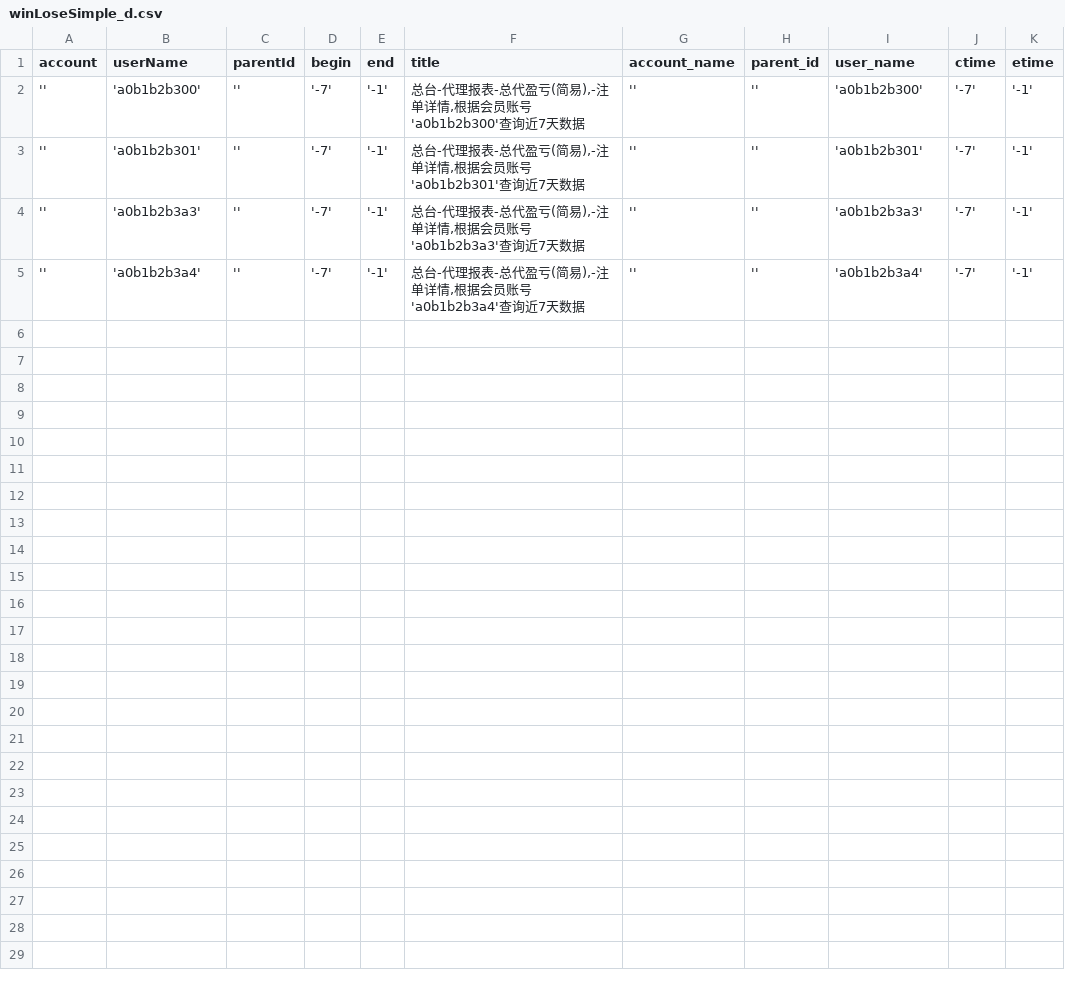
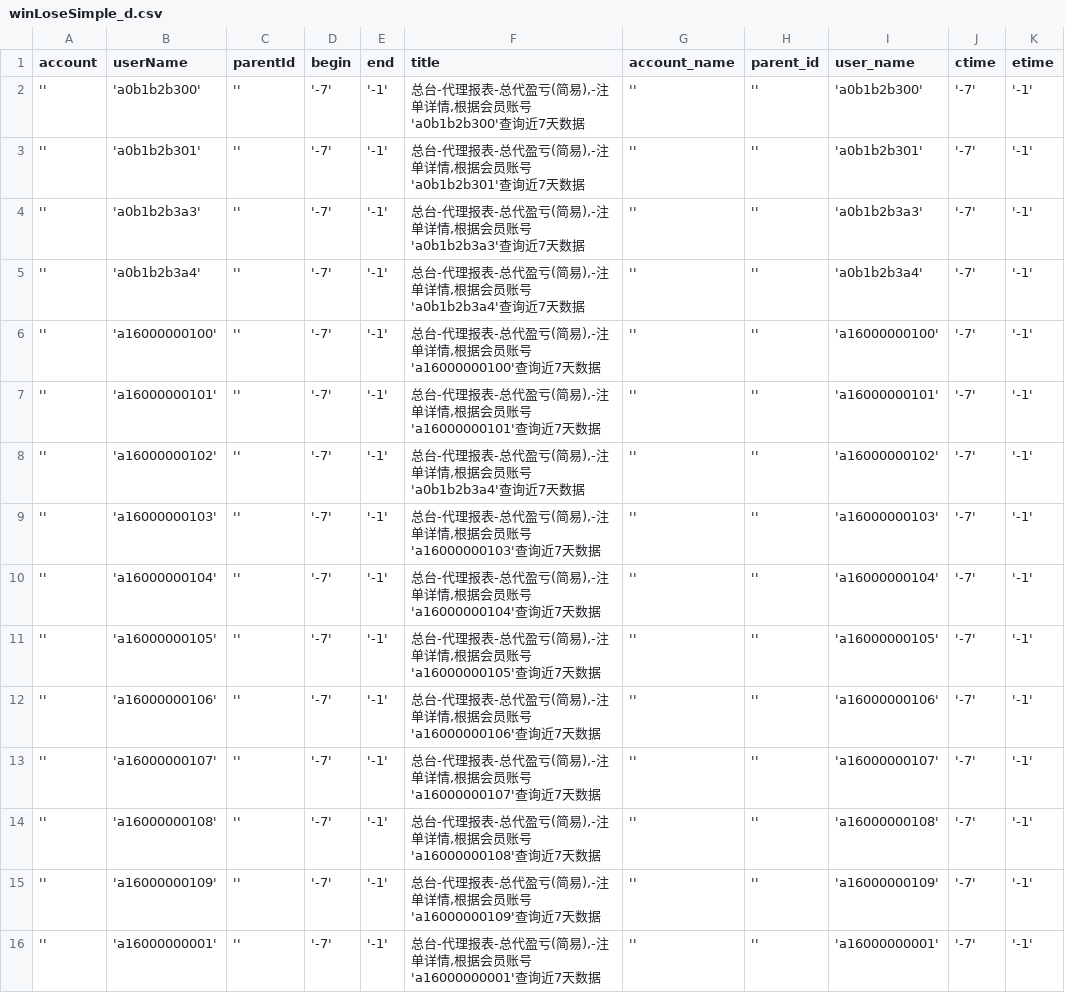
Before and after one commit to HuangChaoYangy/BfLibrary, a CSV file: credit_data_new/AgentReport/winLoseSimple_d.csv, drawn as a sheet; the diff names each change by its address in the sheet, - before the commit and + after, or states it on an @@ line.

```diff
--- a/credit_data_new/AgentReport/winLoseSimple_d.csv
+++ b/credit_data_new/AgentReport/winLoseSimple_d.csv
+row 6: '' | 'a16000000100' | '' | '-7' | '-1' | 总台-代理报表-总代盈亏(简易),-注单详情,根据会员账号'a16000000100'查询近7天数据 | '' | '' | 'a16000000100' | '-7' | '-1'
+row 7: '' | 'a16000000101' | '' | '-7' | '-1' | 总台-代理报表-总代盈亏(简易),-注单详情,根据会员账号'a16000000101'查询近7天数据 | '' | '' | 'a16000000101' | '-7' | '-1'
+row 8: '' | 'a16000000102' | '' | '-7' | '-1' | 总台-代理报表-总代盈亏(简易),-注单详情,根据会员账号'a0b1b2b3a4'查询近7天数据 | '' | '' | 'a16000000102' | '-7' | '-1'
+row 9: '' | 'a16000000103' | '' | '-7' | '-1' | 总台-代理报表-总代盈亏(简易),-注单详情,根据会员账号'a16000000103'查询近7天数据 | '' | '' | 'a16000000103' | '-7' | '-1'
+row 10: '' | 'a16000000104' | '' | '-7' | '-1' | 总台-代理报表-总代盈亏(简易),-注单详情,根据会员账号'a16000000104'查询近7天数据 | '' | '' | 'a16000000104' | '-7' | '-1'
+row 11: '' | 'a16000000105' | '' | '-7' | '-1' | 总台-代理报表-总代盈亏(简易),-注单详情,根据会员账号'a16000000105'查询近7天数据 | '' | '' | 'a16000000105' | '-7' | '-1'
+row 12: '' | 'a16000000106' | '' | '-7' | '-1' | 总台-代理报表-总代盈亏(简易),-注单详情,根据会员账号'a16000000106'查询近7天数据 | '' | '' | 'a16000000106' | '-7' | '-1'
+row 13: '' | 'a16000000107' | '' | '-7' | '-1' | 总台-代理报表-总代盈亏(简易),-注单详情,根据会员账号'a16000000107'查询近7天数据 | '' | '' | 'a16000000107' | '-7' | '-1'
+row 14: '' | 'a16000000108' | '' | '-7' | '-1' | 总台-代理报表-总代盈亏(简易),-注单详情,根据会员账号'a16000000108'查询近7天数据 | '' | '' | 'a16000000108' | '-7' | '-1'
+row 15: '' | 'a16000000109' | '' | '-7' | '-1' | 总台-代理报表-总代盈亏(简易),-注单详情,根据会员账号'a16000000109'查询近7天数据 | '' | '' | 'a16000000109' | '-7' | '-1'
+row 16: '' | 'a16000000001' | '' | '-7' | '-1' | 总台-代理报表-总代盈亏(简易),-注单详情,根据会员账号'a16000000001'查询近7天数据 | '' | '' | 'a16000000001' | '-7' | '-1'
```
Also changed, not shown: credit_data_new/AgentReport/unsettleOrder_d.csv, 9 other files.
